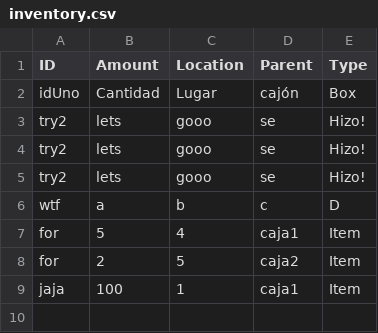
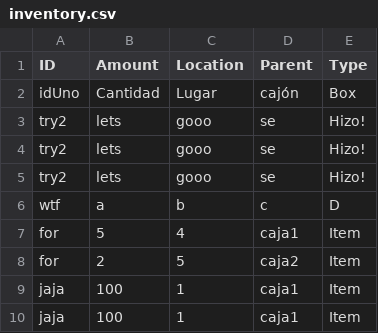
Before and after one commit to NadalBQ/inventory_management_app, a CSV file: static/csvs/inventory.csv, drawn as a sheet; the diff names each change by its address in the sheet, - before the commit and + after, or states it on an @@ line.

Commit message:
Updating CSV content

```diff
--- a/static/csvs/inventory.csv
+++ b/static/csvs/inventory.csv
+row 10: jaja | 100 | 1 | caja1 | Item
```
